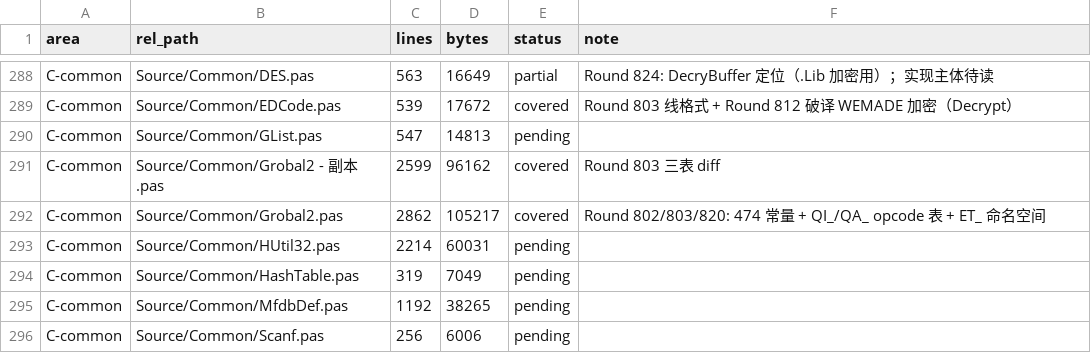
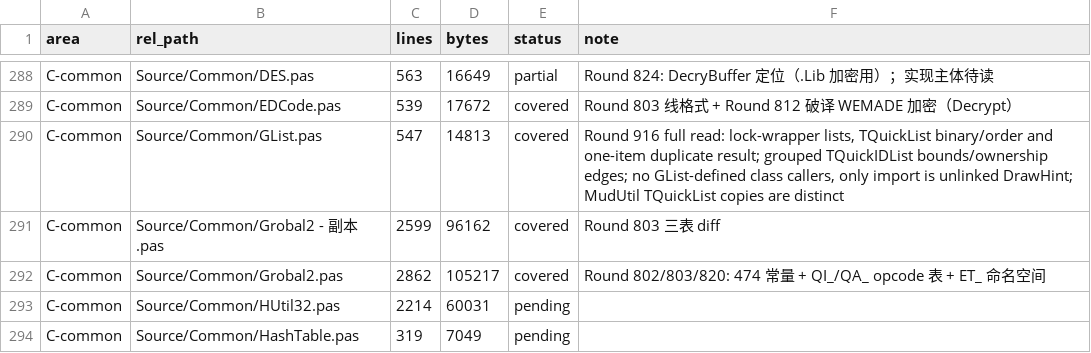
Before and after one commit to iamcheyan/Mir3-Research, a TSV file: docs/source-vs-reverse/coverage-ledger.tsv, drawn as a sheet; only a part is shown, gaps mark what is left out; the shorter side is filled out with more unchanged rows.

Commit message:
Document common GList source review

```diff
--- a/docs/source-vs-reverse/coverage-ledger.tsv
+++ b/docs/source-vs-reverse/coverage-ledger.tsv
@@ -289,3 +289,3 @@ C-common	Source/Common/DES.pas	563	16649	partial	Round 824: DecryBuffer 定位
 C-common	Source/Common/EDCode.pas	539	17672	covered	Round 803 线格式 + Round 812 破译 WEMADE 加密（Decrypt）
-C-common	Source/Common/GList.pas	547	14813	pending	
+C-common	Source/Common/GList.pas	547	14813	covered	Round 916 full read: lock-wrapper lists, TQuickList binary/order and one-item duplicate result; grouped TQuickIDList bounds/ownership edges; no GList-defined class callers, only import is unlinked DrawHint; MudUtil TQuickList copies are distinct
 C-common	Source/Common/Grobal2 - 副本.pas	2599	96162	covered	Round 803 三表 diff
```
Also changed, not shown: 3 other files.
